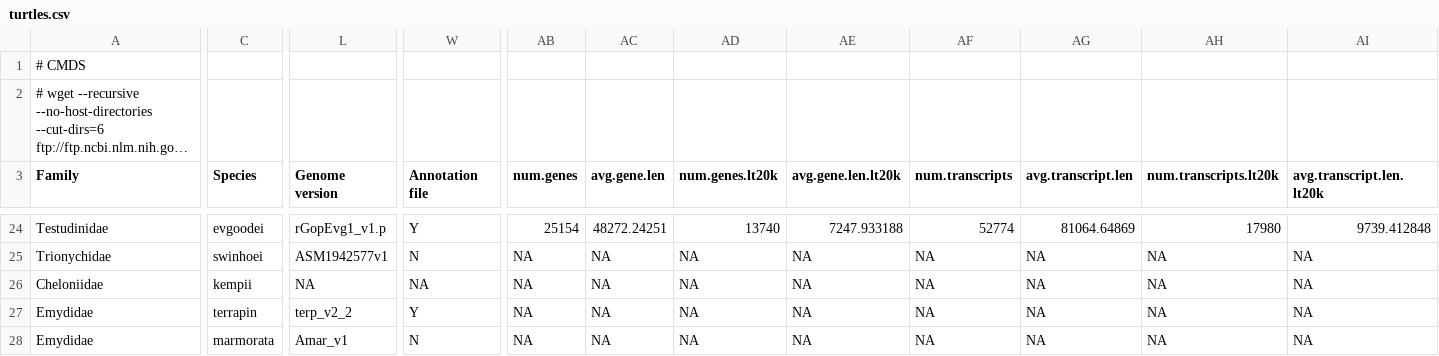
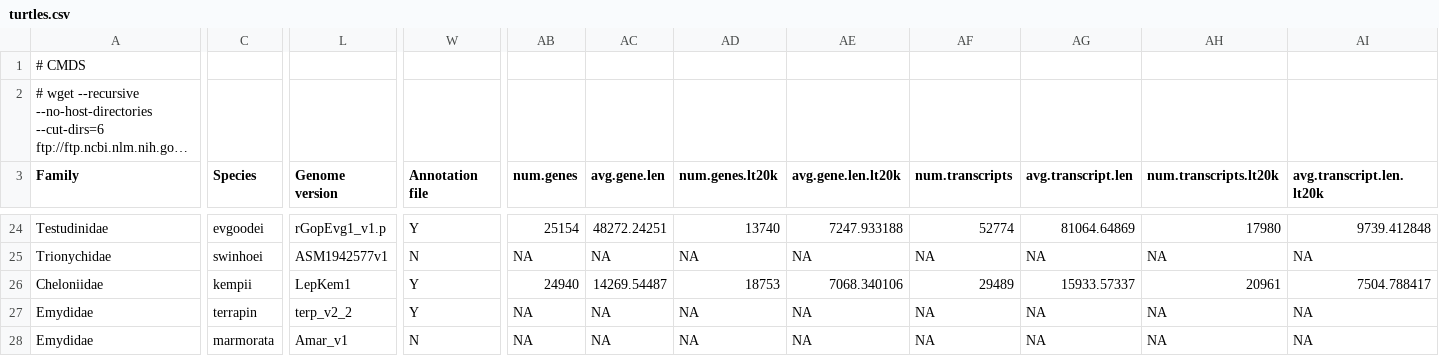
Before and after one commit to gwct/turtle-genomics, a CSV file: data/turtles.csv, drawn as a sheet; only a part is shown, gaps mark what is left out; long unchanged cells end in …; the diff names each change by its address in the sheet, - before the commit and + after, or states it on an @@ line.

```diff
--- a/data/turtles.csv
+++ b/data/turtles.csv
-L26 (Genome version): NA
+L26 (Genome version): LepKem1
-W26 (Annotation file): NA
+W26 (Annotation file): Y
-AB26 (num.genes): NA
+AB26 (num.genes): 24940
-AC26 (avg.gene.len): NA
+AC26 (avg.gene.len): 14269.54487
-AD26 (num.genes.lt20k): NA
+AD26 (num.genes.lt20k): 18753
-AE26 (avg.gene.len.lt20k): NA
+AE26 (avg.gene.len.lt20k): 7068.340106
-AF26 (num.transcripts): NA
+AF26 (num.transcripts): 29489
-AG26 (avg.transcript.len): NA
+AG26 (avg.transcript.len): 15933.57337
-AH26 (num.transcripts.lt20k): NA
+AH26 (num.transcripts.lt20k): 20961
-AI26 (avg.transcript.len.lt20k): NA
+AI26 (avg.transcript.len.lt20k): 7504.788417
```
Also changed, not shown: data/turtles-full.csv, 10 other files.
